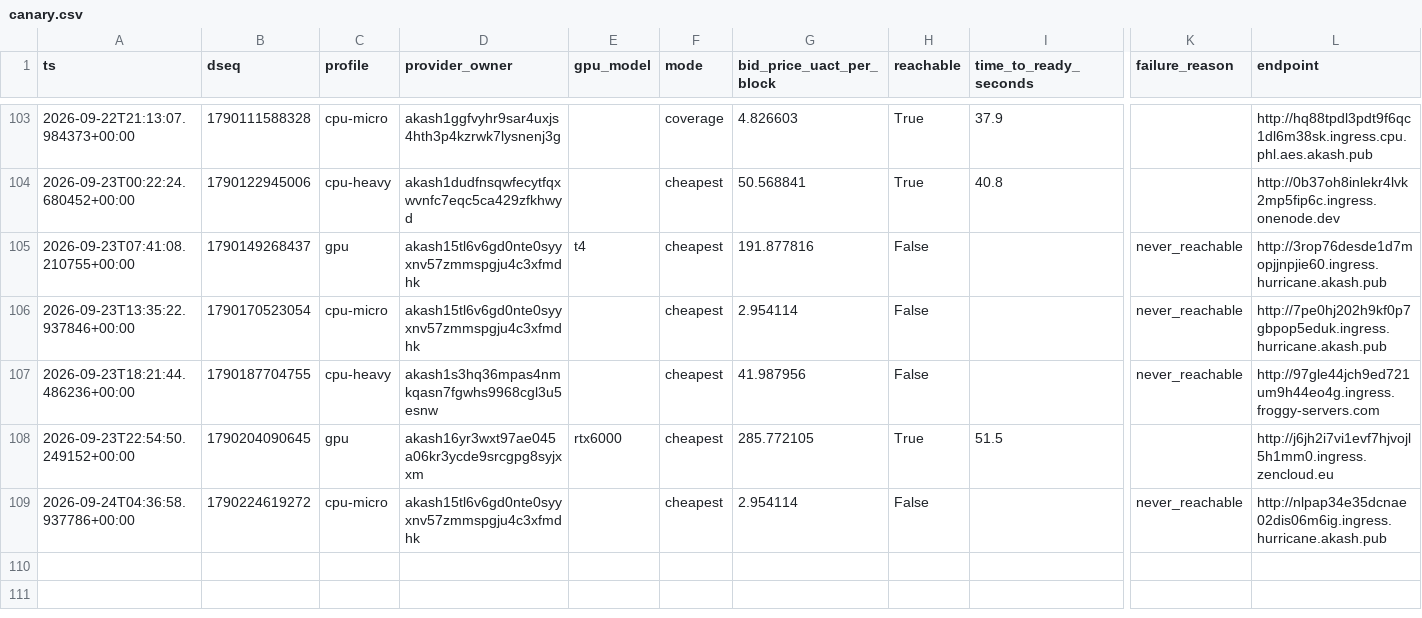
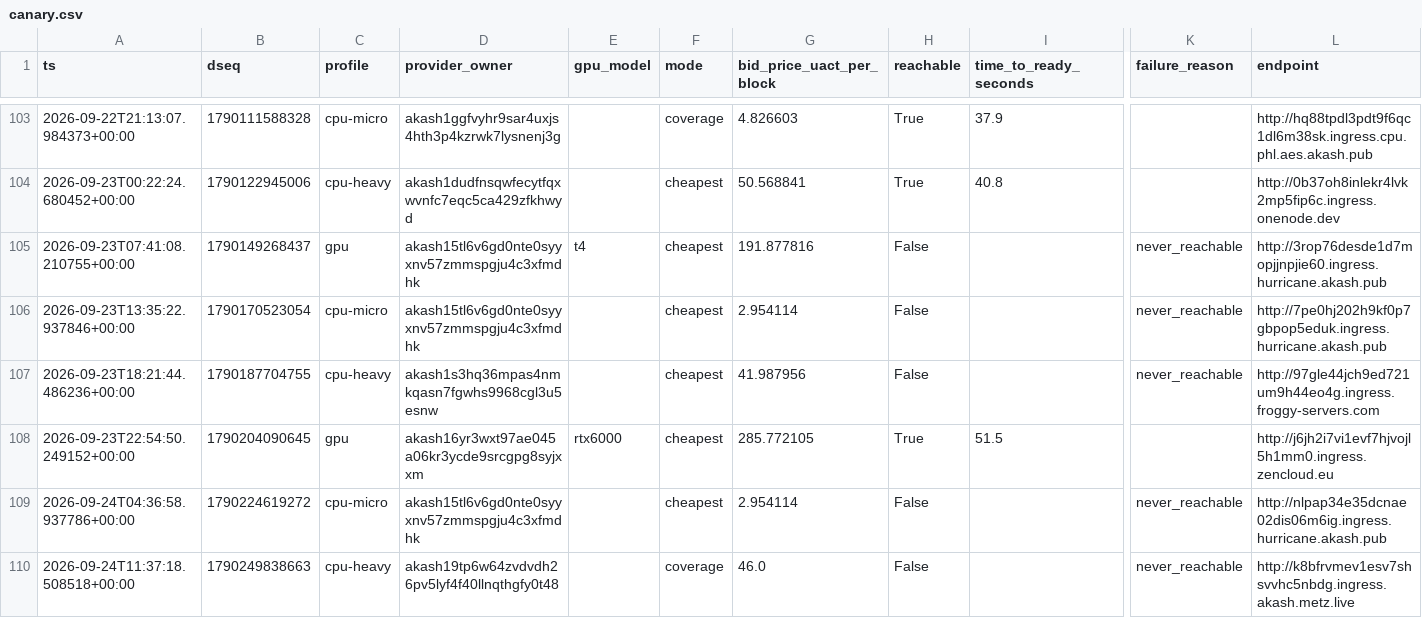
Before and after one commit to themailman05/shoestring, a CSV file: data/canary.csv, drawn as a sheet; only a part is shown, gaps mark what is left out; rows hold the shown columns only; the diff names each change by its address in the sheet, - before the commit and + after, or states it on an @@ line.

```diff
--- a/data/canary.csv
+++ b/data/canary.csv
+row 110: 2026-09-24T11:37:18.508518+00:00 | 1790249838663 | cpu-heavy | akash19tp6w64zvdvdh26pv5lyf4f40llnqthgfy0t48 |  | coverage | 46.0 | False |  | never_reachable | http://k8bfrvmev1esv7shsvvhc5nbdg.ingress.akash.metz.live
```
Also changed, not shown: data/bids.csv.
